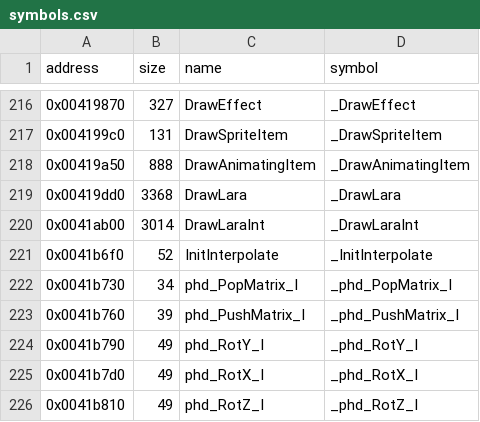
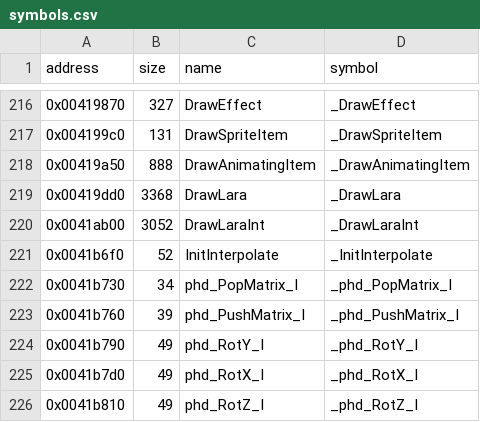
Before and after one commit to LostArtefacts/tr02, a CSV file: config/symbols.csv, drawn as a sheet; only a part is shown, gaps mark what is left out.

```diff
--- a/config/symbols.csv
+++ b/config/symbols.csv
@@ -219,3 +219,3 @@ address,size,name,symbol
 0x00419dd0,3368,DrawLara,_DrawLara
-0x0041ab00,3014,DrawLaraInt,_DrawLaraInt
+0x0041ab00,3052,DrawLaraInt,_DrawLaraInt
 0x0041b6f0,52,InitInterpolate,_InitInterpolate
```
Also changed, not shown: 2 other files.
